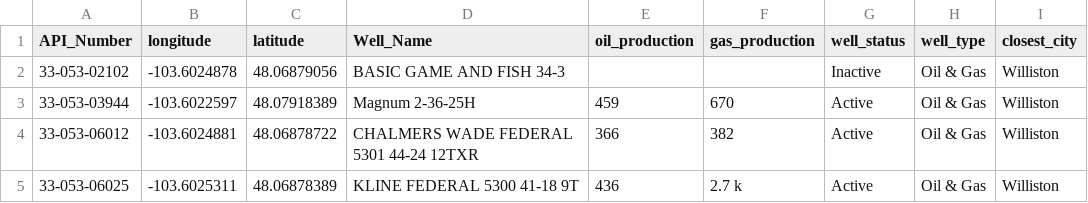
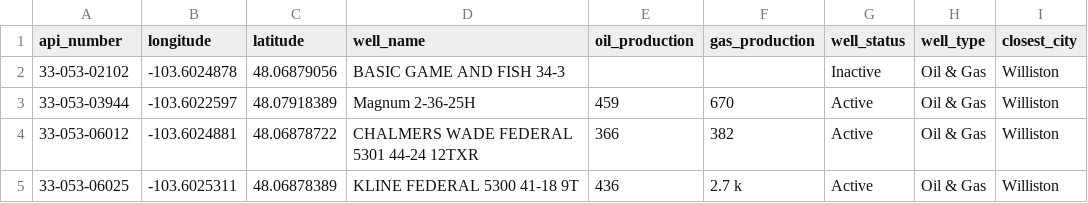
Before and after one commit to JaadeChen/sample, a CSV file: api_num_t1.csv, drawn as a sheet; only a part is shown.

Commit message:
Update api_num_t1.csv

```diff
--- a/api_num_t1.csv
+++ b/api_num_t1.csv
@@ -1,2 +1,2 @@
-API_Number,longitude,latitude,Well_Name,oil_production,gas_production,well_status,well_type,closest_city
+api_number,longitude,latitude,well_name,oil_production,gas_production,well_status,well_type,closest_city
 33-053-02102,-103.6024878,48.06879056,BASIC GAME AND FISH 34-3,,,Inactive,Oil & Gas,Williston
```
